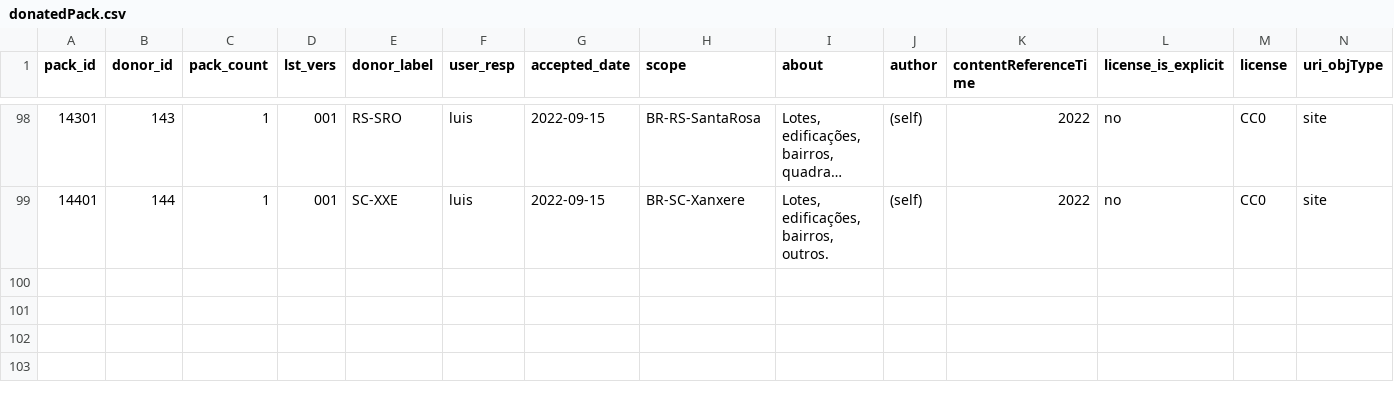
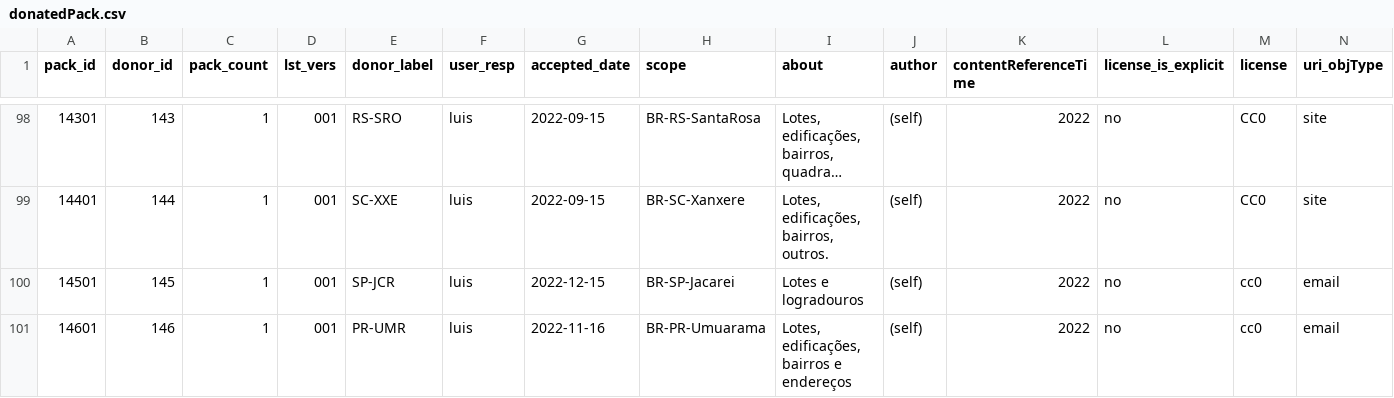
Before and after one commit to digital-guard/preserv-BR, a CSV file: data/donatedPack.csv, drawn as a sheet; only a part is shown, gaps mark what is left out; long unchanged cells end in …; rows hold the shown columns only; the diff names each change by its address in the sheet, - before the commit and + after, or states it on an @@ line.

Commit message:
Update donatedPack.csv

```diff
--- a/data/donatedPack.csv
+++ b/data/donatedPack.csv
+row 100: 14501 | 145 | 1 | 001 | SP-JCR | luis | 2022-12-15 | BR-SP-Jacarei | Lotes e logradouros | (self) | 2022 | no | cc0 | email
+row 101: 14601 | 146 | 1 | 001 | PR-UMR | luis | 2022-11-16 | BR-PR-Umuarama | Lotes, edificações, bairros e endereços | (self) | 2022 | no | cc0 | email
```
